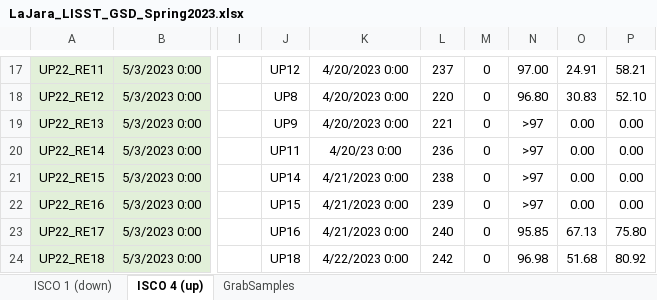
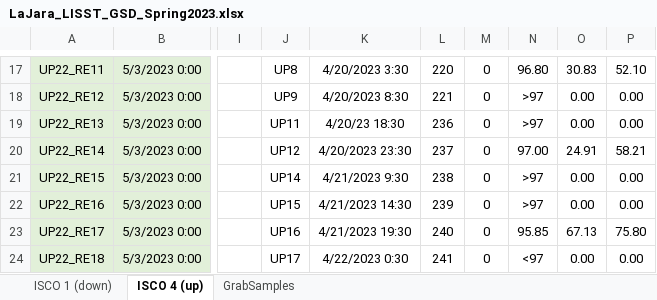
Before and after one commit to nicole-hucke/La_Jara, an Excel workbook: GSD/Water Samples/LaJara_LISST_GSD_Spring2023.xlsx, sheet ISCO 4 (up), drawn as a sheet; only a part is shown, gaps mark what is left out; values as stored, in another font and other column widths than the file's, no borders; the diff covers the shown part only; the diff names each change by its address in the sheet, - before the commit and + after, or states it on an @@ line.

```diff
--- a/GSD/Water Samples/LaJara_LISST_GSD_Spring2023.xlsx (sheet ISCO 4 (up))
+++ b/GSD/Water Samples/LaJara_LISST_GSD_Spring2023.xlsx (sheet ISCO 4 (up))
-J17: UP12
+J17: UP8
-K17: 4/20/2023 0:00
+K17: 4/20/2023 3:30
-L17: 237
+L17: 220
-N17: 97.00
+N17: 96.80
-O17: 24.91
+O17: 30.83
-P17: 58.21
+P17: 52.10
-J18: UP8
+J18: UP9
-K18: 4/20/2023 0:00
+K18: 4/20/2023 8:30
-L18: 220
+L18: 221
-N18: 96.80
+N18: >97
-O18: 30.83
+O18: 0.00
-P18: 52.10
+P18: 0.00
-J19: UP9
+J19: UP11
-K19: 4/20/2023 0:00
+K19: 4/20/23 18:30
-L19: 221
+L19: 236
-J20: UP11
+J20: UP12
-K20: 4/20/23 0:00
+K20: 4/20/2023 23:30
-L20: 236
+L20: 237
-N20: >97
+N20: 97.00
-O20: 0.00
+O20: 24.91
-P20: 0.00
+P20: 58.21
-K21: 4/21/2023 0:00
+K21: 4/21/2023 9:30
-K22: 4/21/2023 0:00
+K22: 4/21/2023 14:30
-K23: 4/21/2023 0:00
+K23: 4/21/2023 19:30
-J24: UP18
+J24: UP17
-K24: 4/22/2023 0:00
+K24: 4/22/2023 0:30
-L24: 242
+L24: 241
-N24: 96.98
+N24: <97
-O24: 51.68
+O24: 0.00
-P24: 80.92
+P24: 0.00
```
Also changed, not shown: 140 edited cells elsewhere in this sheet, sheet ISCO 1 (down).
